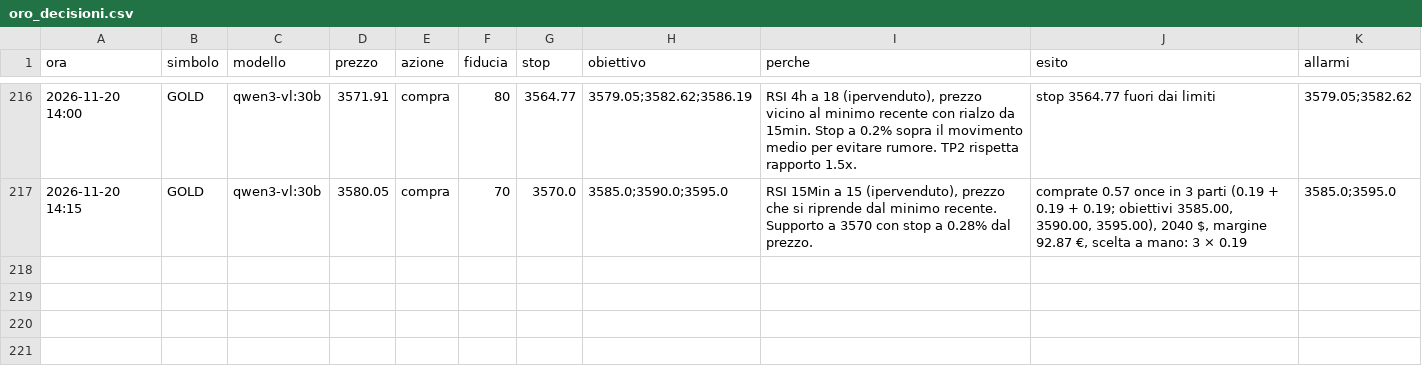
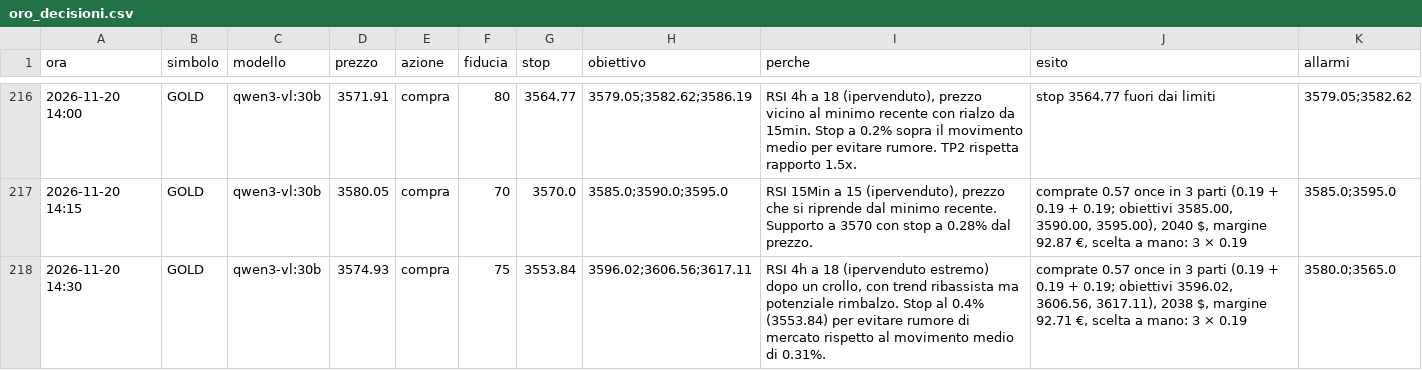
Before and after one commit to elfacvndo/timestral-bot, a CSV file: logs/oro_decisioni.csv, drawn as a sheet; only a part is shown, gaps mark what is left out.

Commit message:
oro 14:30 compra

```diff
--- a/logs/oro_decisioni.csv
+++ b/logs/oro_decisioni.csv
@@ -217 +217,2 @@ ora,simbolo,modello,prezzo,azione,fiducia,stop,obiettivo,perche,esito,allarmi
 2026-11-20 14:15,GOLD,qwen3-vl:30b,3580.05,compra,70,3570.0,3585.0;3590.0;3595.0,"RSI 15Min a 15 (ipervenduto), prezzo che si riprende dal minimo recente. Supporto a 3570 con stop a 0.28% dal prezzo.","comprate 0.57 once in 3 parti (0.19 + 0.19 + 0.19; obiettivi 3585.00, 3590.00, 3595.00), 2040 $, margine 92.87 €, scelta a mano: 3 × 0.19",3585.0;3595.0
+2026-11-20 14:30,GOLD,qwen3-vl:30b,3574.93,compra,75,3553.84,3596.02;3606.56;3617.11,"RSI 4h a 18 (ipervenduto estremo) dopo un crollo, con trend ribassista ma potenziale rimbalzo. Stop al 0.4% (3553.84) per evitare rumore di mercato rispetto al movimento medio di 0.31%.","comprate 0.57 once in 3 parti (0.19 + 0.19 + 0.19; obiettivi 3596.02, 3606.56, 3617.11), 2038 $, margine 92.71 €, scelta a mano: 3 × 0.19",3580.0;3565.0
```
Also changed, not shown: 2 other files.
